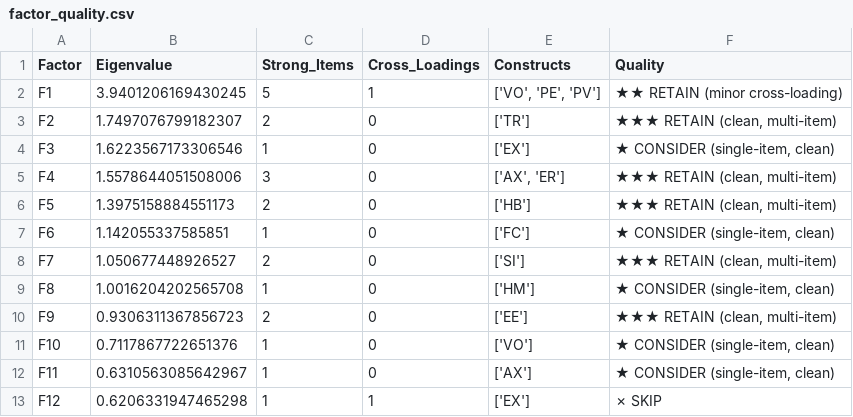
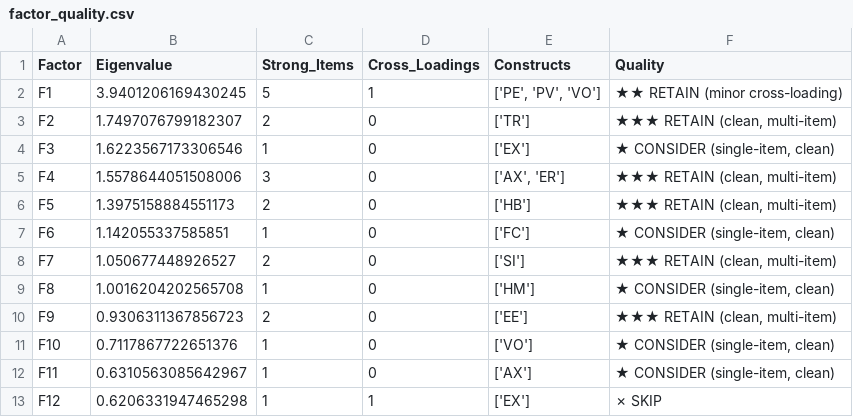
Before and after one commit to fabioc-aloha/AIRS_Data_Analysis, a CSV file: airs_experiment/tables/factor_quality.csv, drawn as a sheet.

```diff
--- a/airs_experiment/tables/factor_quality.csv
+++ b/airs_experiment/tables/factor_quality.csv
@@ -1,3 +1,3 @@
 Factor,Eigenvalue,Strong_Items,Cross_Loadings,Constructs,Quality
-F1,3.9401206169430245,5,1,"['VO', 'PE', 'PV']",★★ RETAIN (minor cross-loading)
+F1,3.9401206169430245,5,1,"['PE', 'PV', 'VO']",★★ RETAIN (minor cross-loading)
 F2,1.7497076799182307,2,0,['TR'],"★★★ RETAIN (clean, multi-item)"
```
Also changed, not shown: airs_experiment/tables/structural_paths_full_sample.csv, airs_experiment/tables/structural_paths_group_comparison.csv, 47 other files.
